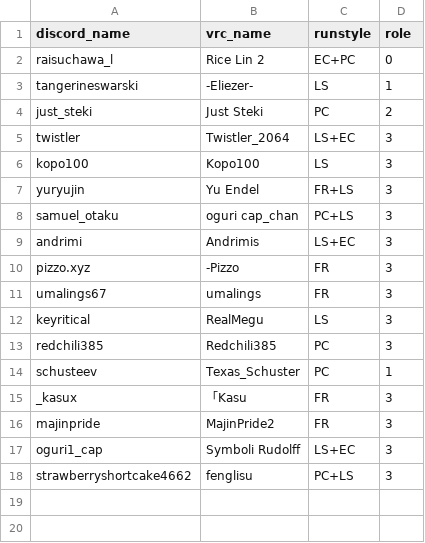
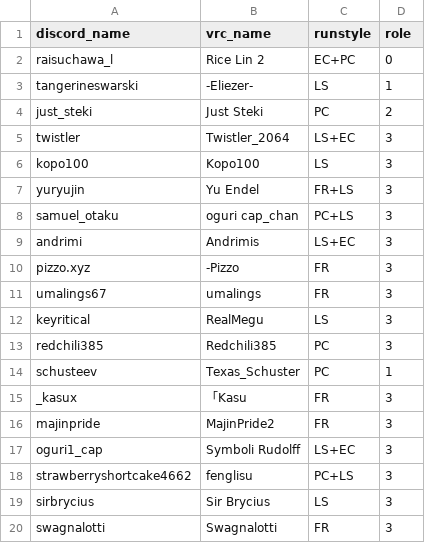
Before and after one commit to urs-vrc/teamdb, a CSV file: teams/active/SIRS/members.csv, drawn as a sheet.

Commit message:
Sirius new members

```diff
--- a/teams/active/SIRS/members.csv
+++ b/teams/active/SIRS/members.csv
@@ -18 +18,3 @@ oguri1_cap,Symboli Rudolff,LS+EC,3
 strawberryshortcake4662,fenglisu,PC+LS,3
+sirbrycius,Sir Brycius,LS,3
+swagnalotti,Swagnalotti,FR, 3
```
